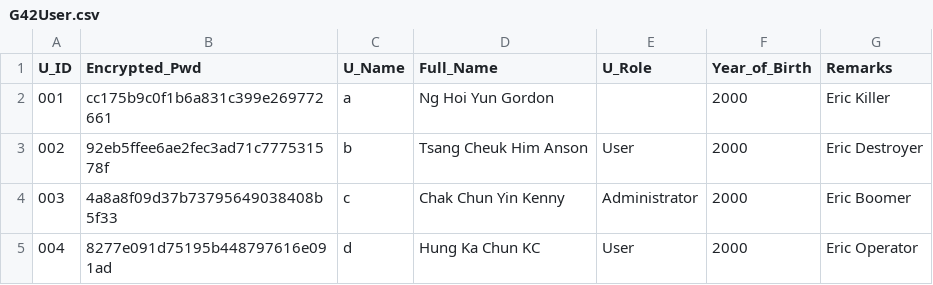
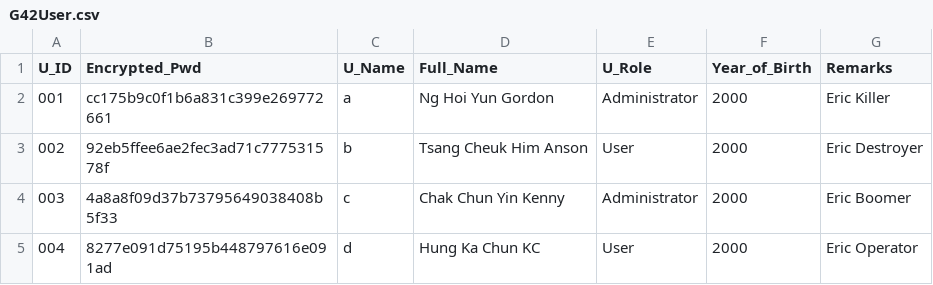
Before and after one commit to ansontsang1112/OOP_Project_2019, a CSV file: G42User.csv, drawn as a sheet.

```diff
--- a/G42User.csv
+++ b/G42User.csv
@@ -1,3 +1,3 @@
 U_ID,Encrypted_Pwd,U_Name,Full_Name,U_Role,Year_of_Birth,Remarks
-001,cc175b9c0f1b6a831c399e269772661,a,Ng Hoi Yun Gordon, ,2000,Eric Killer
+001,cc175b9c0f1b6a831c399e269772661,a,Ng Hoi Yun Gordon,Administrator,2000,Eric Killer
 002,92eb5ffee6ae2fec3ad71c777531578f,b,Tsang Cheuk Him Anson,User,2000,Eric Destroyer
```
Also changed, not shown: 11 other files.
